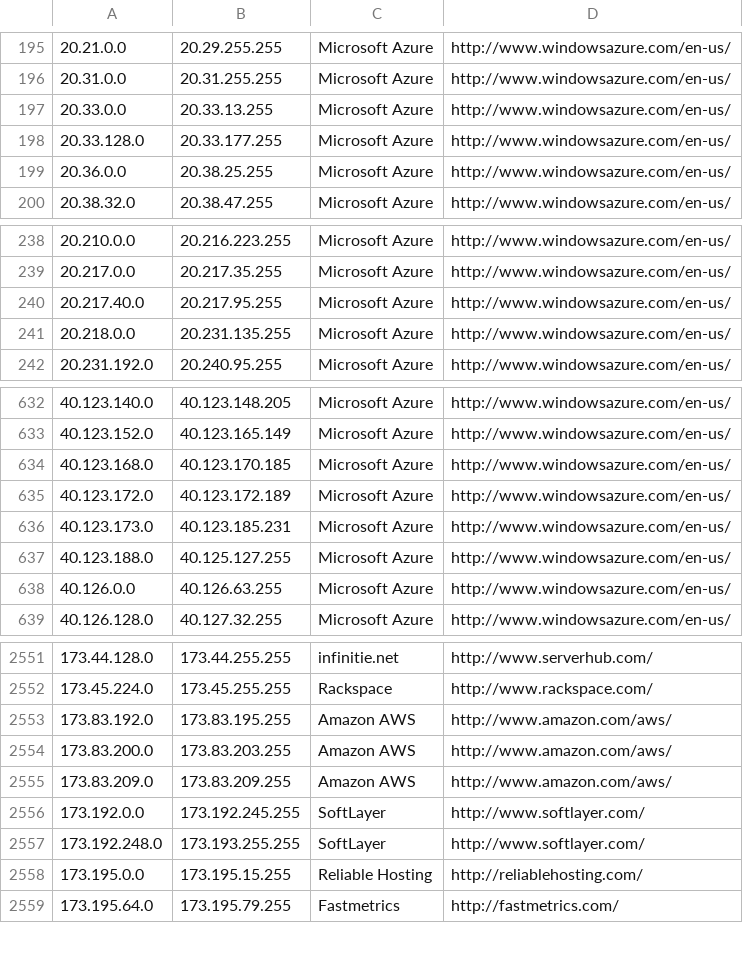
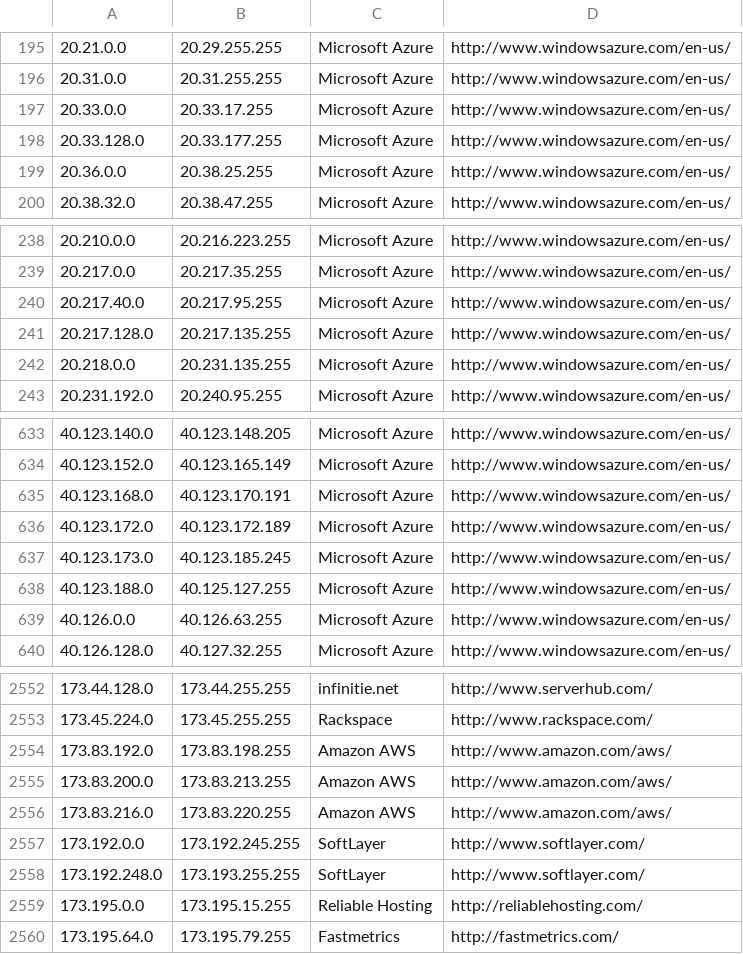
Before and after one commit to growlfm/ipcat, a CSV file: datacenters.csv, drawn as a sheet; only a part is shown, gaps mark what is left out.

Commit message:
Update IP list

```diff
--- a/datacenters.csv
+++ b/datacenters.csv
@@ -196,3 +196,3 @@
 20.31.0.0,20.31.255.255,Microsoft Azure,http://www.windowsazure.com/en-us/
-20.33.0.0,20.33.13.255,Microsoft Azure,http://www.windowsazure.com/en-us/
+20.33.0.0,20.33.17.255,Microsoft Azure,http://www.windowsazure.com/en-us/
 20.33.128.0,20.33.177.255,Microsoft Azure,http://www.windowsazure.com/en-us/
@@ -240,2 +240,3 @@
 20.217.40.0,20.217.95.255,Microsoft Azure,http://www.windowsazure.com/en-us/
+20.217.128.0,20.217.135.255,Microsoft Azure,http://www.windowsazure.com/en-us/
 20.218.0.0,20.231.135.255,Microsoft Azure,http://www.windowsazure.com/en-us/
@@ -633,5 +634,5 @@
 40.123.152.0,40.123.165.149,Microsoft Azure,http://www.windowsazure.com/en-us/
-40.123.168.0,40.123.170.185,Microsoft Azure,http://www.windowsazure.com/en-us/
+40.123.168.0,40.123.170.191,Microsoft Azure,http://www.windowsazure.com/en-us/
 40.123.172.0,40.123.172.189,Microsoft Azure,http://www.windowsazure.com/en-us/
-40.123.173.0,40.123.185.231,Microsoft Azure,http://www.windowsazure.com/en-us/
+40.123.173.0,40.123.185.245,Microsoft Azure,http://www.windowsazure.com/en-us/
 40.123.188.0,40.125.127.255,Microsoft Azure,http://www.windowsazure.com/en-us/
@@ -2552,5 +2553,5 @@
 173.45.224.0,173.45.255.255,Rackspace,http://www.rackspace.com/
-173.83.192.0,173.83.195.255,Amazon AWS,http://www.amazon.com/aws/
-173.83.200.0,173.83.203.255,Amazon AWS,http://www.amazon.com/aws/
-173.83.209.0,173.83.209.255,Amazon AWS,http://www.amazon.com/aws/
+173.83.192.0,173.83.198.255,Amazon AWS,http://www.amazon.com/aws/
+173.83.200.0,173.83.213.255,Amazon AWS,http://www.amazon.com/aws/
+173.83.216.0,173.83.220.255,Amazon AWS,http://www.amazon.com/aws/
 173.192.0.0,173.192.245.255,SoftLayer,http://www.softlayer.com/
```
Also changed, not shown: datacenters-stats.csv.
